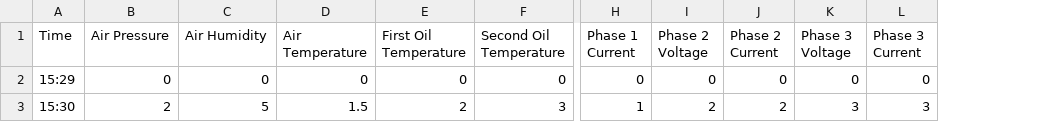
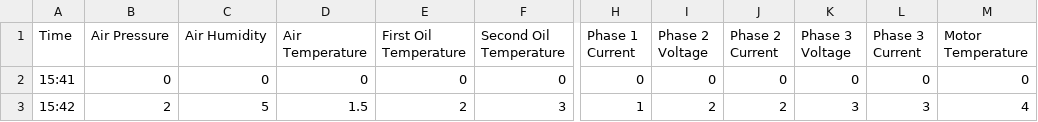
Before and after one commit to lrvidal/USPS_Capstone, a CSV file: data.csv, drawn as a sheet; only a part is shown, gaps mark what is left out; the diff names each change by its address in the sheet, - before the commit and + after, or states it on an @@ line.

Commit message:
motor temp display

```diff
--- a/data.csv
+++ b/data.csv
+column M (Motor Temperature), rows 2-3: 0 | 4
-A2 (Time): 15:29
+A2 (Time): 15:41
-A3 (Time): 15:30
+A3 (Time): 15:42
```
Also changed, not shown: 2 other files.
